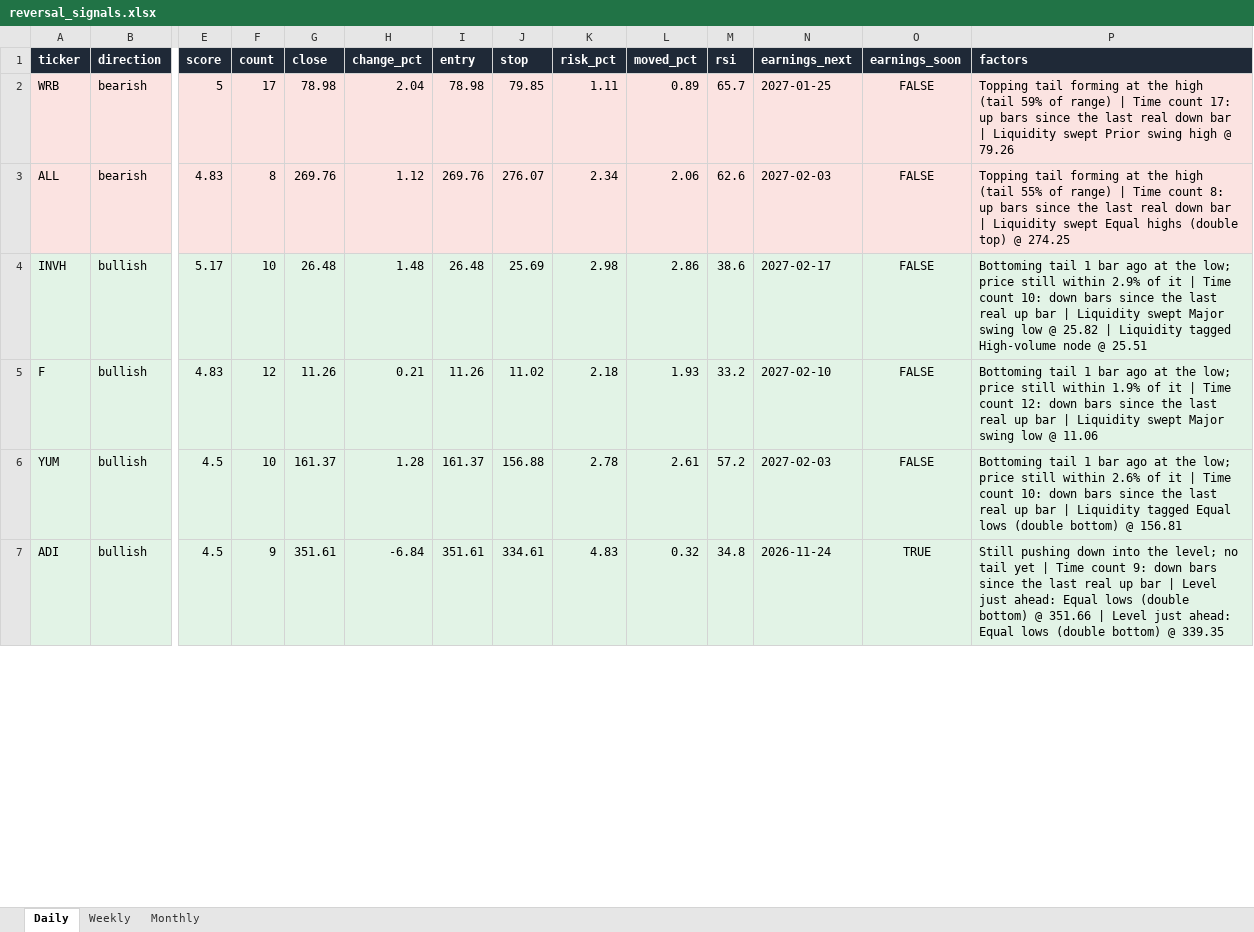
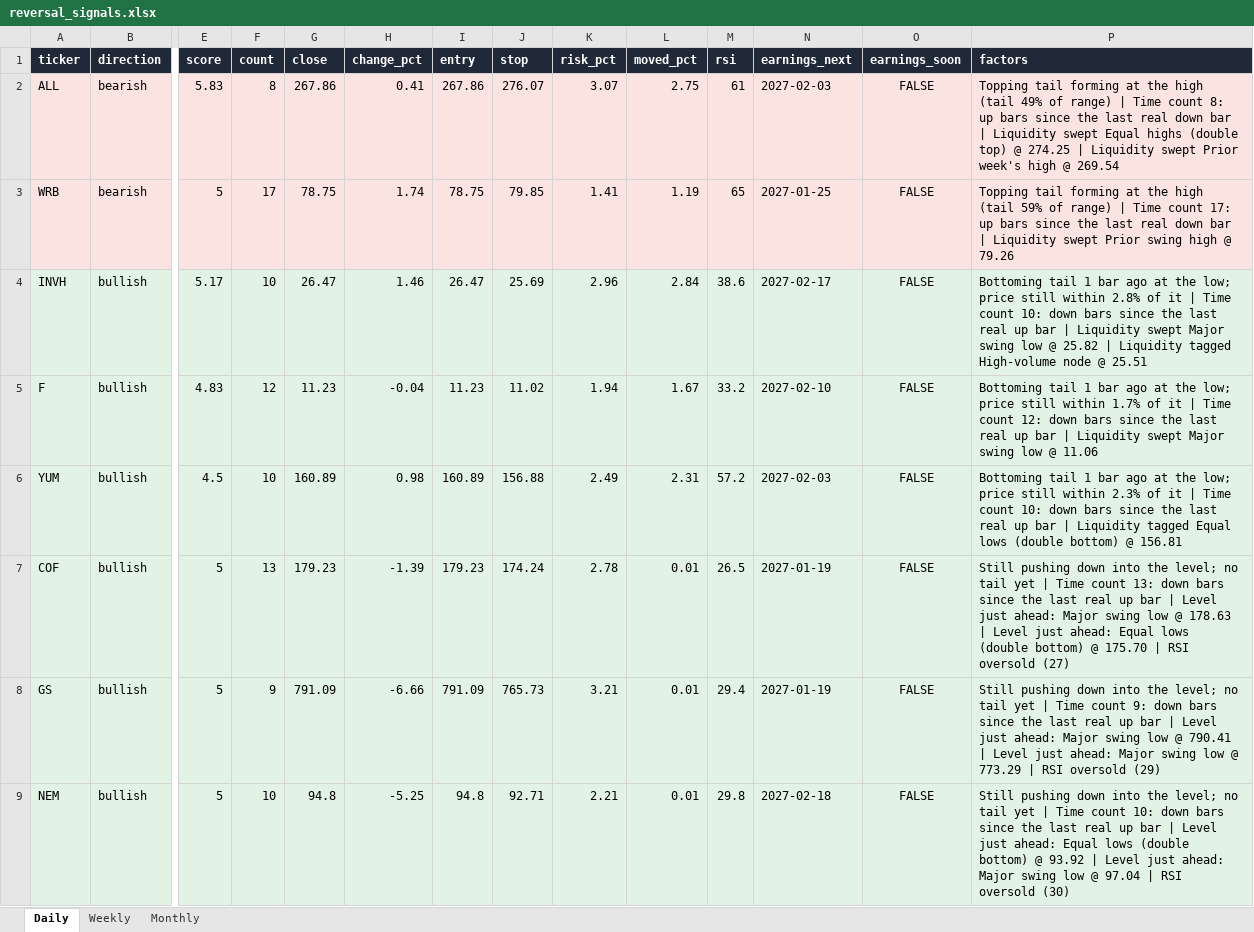
Before and after one commit to Ron1415/reversal-scanner, an Excel workbook: site/reversal_signals.xlsx, sheet Daily, drawn as a sheet; only a part is shown, gaps mark what is left out; values as stored, in another font and other column widths than the file's, no borders; removed rows and columns are numbered as before the commit, all else as after; rows hold the shown columns only; the diff covers the shown part only; the diff names each change by its address in the sheet, - before the commit and + after, or states it on an @@ line.

```diff
--- a/site/reversal_signals.xlsx (sheet Daily)
+++ b/site/reversal_signals.xlsx (sheet Daily)
+row 2: ALL | bearish | 5.83 | 8 | 267.86 | 0.41 | 267.86 | 276.07 | 3.07 | 2.75 | 61 | 2027-02-03 | FALSE | Topping tail forming at the high (tail 49% of range) | Time count 8: up bars since the last real down bar | Liquidity swept Equal highs (double top) @ 274.25 | Liquidity swept Prior week's high @ 269.54
-G3 (close): 78.98
+G3 (close): 78.75
-H3 (change_pct): 2.04
+H3 (change_pct): 1.74
-I3 (entry): 78.98
+I3 (entry): 78.75
-K3 (risk_pct): 1.11
+K3 (risk_pct): 1.41
-L3 (moved_pct): 0.89
+L3 (moved_pct): 1.19
-M3 (rsi): 65.7
+M3 (rsi): 65
-row 3: ALL | bearish | 4.83 | 8 | 269.76 | 1.12 | 269.76 | 276.07 | 2.34 | 2.06 | 62.6 | 2027-02-03 | FALSE | Topping tail forming at the high (tail 55% of range) | Time count 8: up bars since the last real down bar | Liquidity swept Equal highs (double top) @ 274.25
-G4 (close): 26.48
+G4 (close): 26.47
-H4 (change_pct): 1.48
+H4 (change_pct): 1.46
-I4 (entry): 26.48
+I4 (entry): 26.47
-K4 (risk_pct): 2.98
+K4 (risk_pct): 2.96
-L4 (moved_pct): 2.86
+L4 (moved_pct): 2.84
-P4 (factors): …still within 2.9% of it…
+P4 (factors): …still within 2.8% of it…
-G5 (close): 11.26
+G5 (close): 11.23
-H5 (change_pct): 0.21
+H5 (change_pct): -0.04
-I5 (entry): 11.26
+I5 (entry): 11.23
-K5 (risk_pct): 2.18
+K5 (risk_pct): 1.94
-L5 (moved_pct): 1.93
+L5 (moved_pct): 1.67
-P5 (factors): …still within 1.9% of it…
+P5 (factors): …still within 1.7% of it…
-G6 (close): 161.37
+G6 (close): 160.89
-H6 (change_pct): 1.28
+H6 (change_pct): 0.98
-I6 (entry): 161.37
+I6 (entry): 160.89
-K6 (risk_pct): 2.78
+K6 (risk_pct): 2.49
-L6 (moved_pct): 2.61
+L6 (moved_pct): 2.31
-P6 (factors): …still within 2.6% of it…
+P6 (factors): …still within 2.3% of it…
-row 7: ADI | bullish | 4.5 | 9 | 351.61 | -6.84 | 351.61 | 334.61 | 4.83 | 0.32 | 34.8 | 2026-11-24 | TRUE | Still pushing down into the level; no tail yet | Time count 9: down bars since the last real up bar | Level just ahead: Equal lows (double bottom) @ 351.66 | Level just ahead: Equal lows (double bottom) @ 339.35
+row 7: COF | bullish | 5 | 13 | 179.23 | -1.39 | 179.23 | 174.24 | 2.78 | 0.01 | 26.5 | 2027-01-19 | FALSE | Still pushing down into the level; no tail yet | Time count 13: down bars since the last real up bar | Level just ahead: Major swing low @ 178.63 | Level just ahead: Equal lows (double bottom) @ 175.70 | RSI oversold (27)
+row 8: GS | bullish | 5 | 9 | 791.09 | -6.66 | 791.09 | 765.73 | 3.21 | 0.01 | 29.4 | 2027-01-19 | FALSE | Still pushing down into the level; no tail yet | Time count 9: down bars since the last real up bar | Level just ahead: Major swing low @ 790.41 | Level just ahead: Major swing low @ 773.29 | RSI oversold (29)
+row 9: NEM | bullish | 5 | 10 | 94.8 | -5.25 | 94.8 | 92.71 | 2.21 | 0.01 | 29.8 | 2027-02-18 | FALSE | Still pushing down into the level; no tail yet | Time count 10: down bars since the last real up bar | Level just ahead: Equal lows (double bottom) @ 93.92 | Level just ahead: Major swing low @ 97.04 | RSI oversold (30)
```
Also changed, not shown: 8 added rows, 8 removed rows and 189 edited cells elsewhere in this sheet, sheet Weekly, 9 other files.
